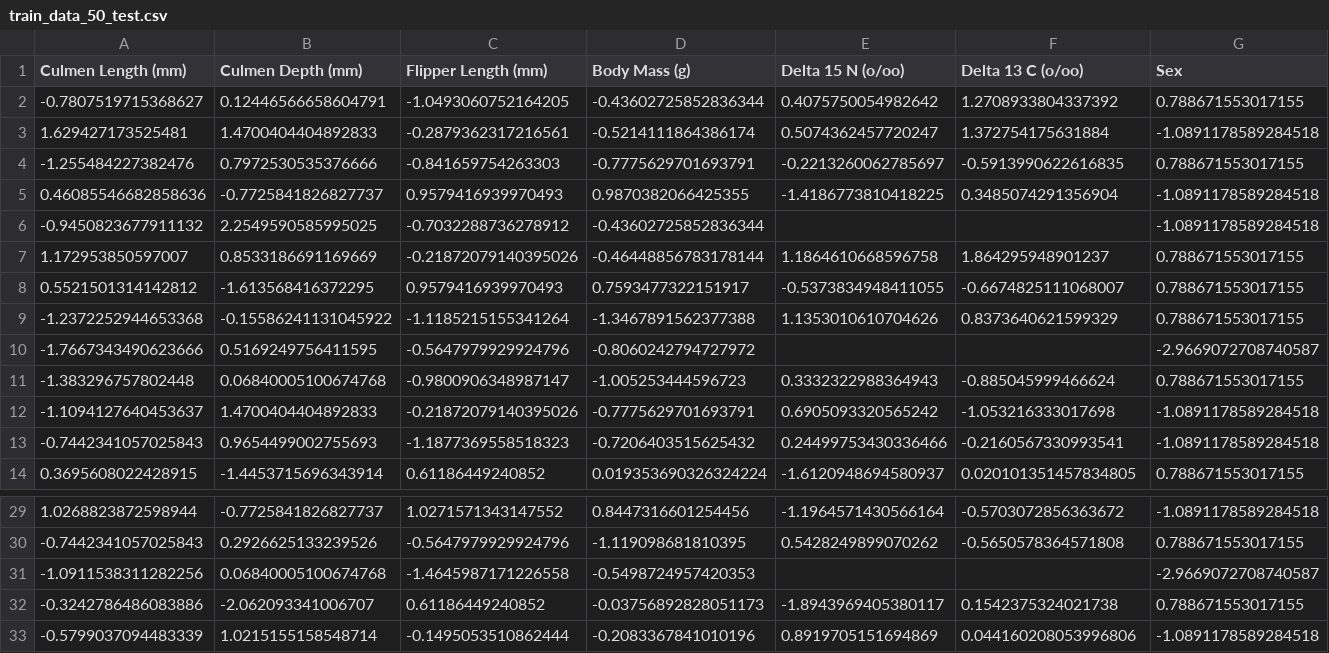
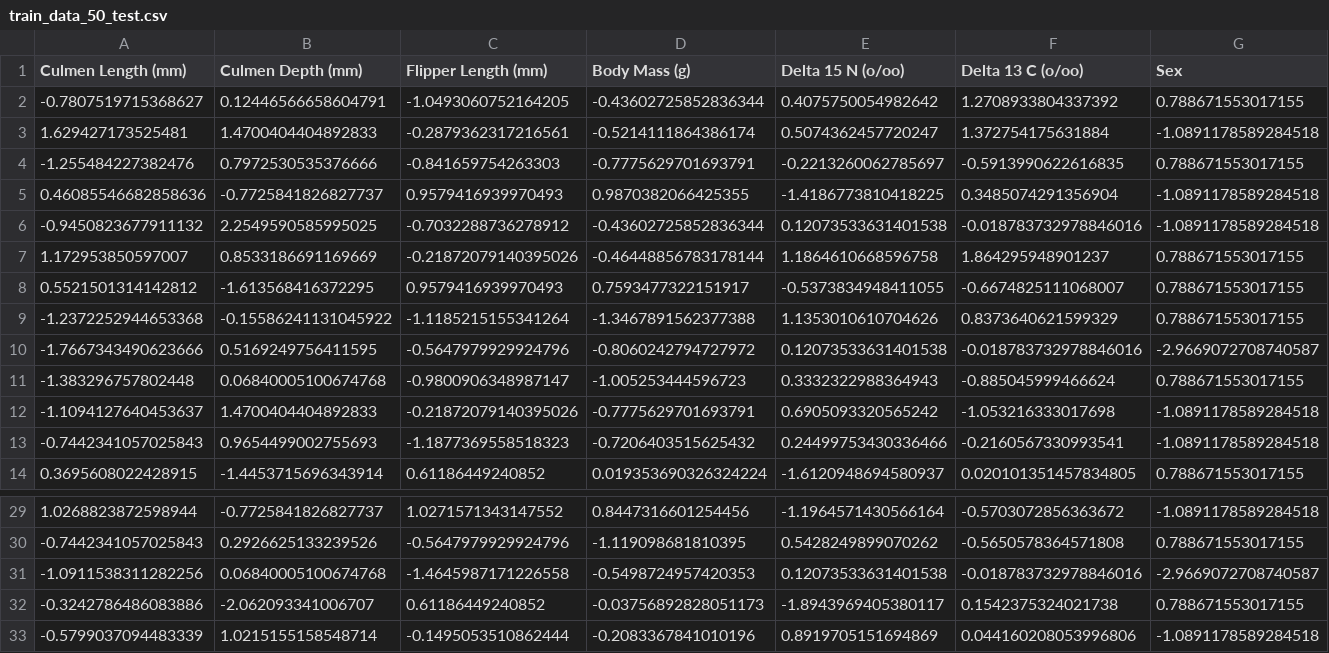
Before and after one commit to Tahuubinh/ML_HUST_PROJECT, a CSV file: data/train_0.5_valid_0.7_test/train_data_50_test.csv, drawn as a sheet; only a part is shown, gaps mark what is left out; the diff names each change by its address in the sheet, - before the commit and + after, or states it on an @@ line.

Commit message:
Train, valid, test data

```diff
--- a/data/train_0.5_valid_0.7_test/train_data_50_test.csv
+++ b/data/train_0.5_valid_0.7_test/train_data_50_test.csv
-E6 (Delta 15 N (o/oo)): (empty)
+E6 (Delta 15 N (o/oo)): 0.12073533631401538
-F6 (Delta 13 C (o/oo)): (empty)
+F6 (Delta 13 C (o/oo)): -0.018783732978846016
-E10 (Delta 15 N (o/oo)): (empty)
+E10 (Delta 15 N (o/oo)): 0.12073533631401538
-F10 (Delta 13 C (o/oo)): (empty)
+F10 (Delta 13 C (o/oo)): -0.018783732978846016
-E31 (Delta 15 N (o/oo)): (empty)
+E31 (Delta 15 N (o/oo)): 0.12073533631401538
-F31 (Delta 13 C (o/oo)): (empty)
+F31 (Delta 13 C (o/oo)): -0.018783732978846016
```
Also changed, not shown: data/train_0.5_valid_0.7_test/train_data_110_test.csv, data/train_0.5_valid_0.7_test/train_data_140_test.csv, 8 other files.
